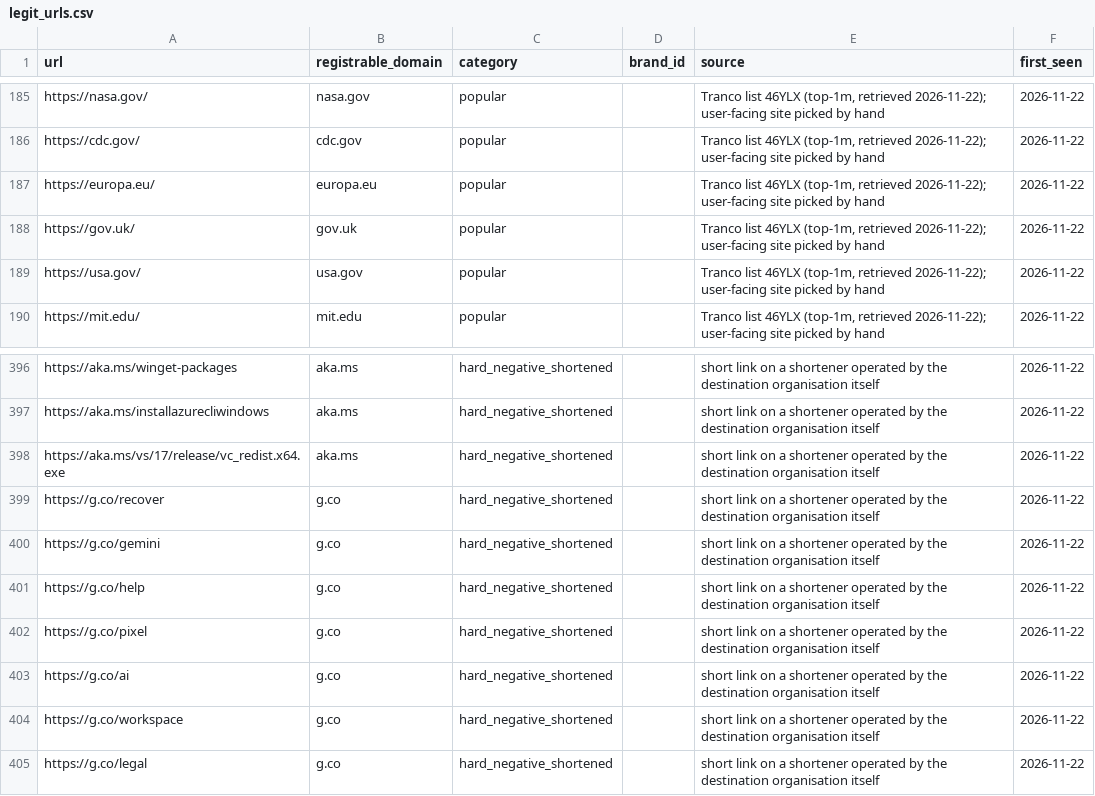
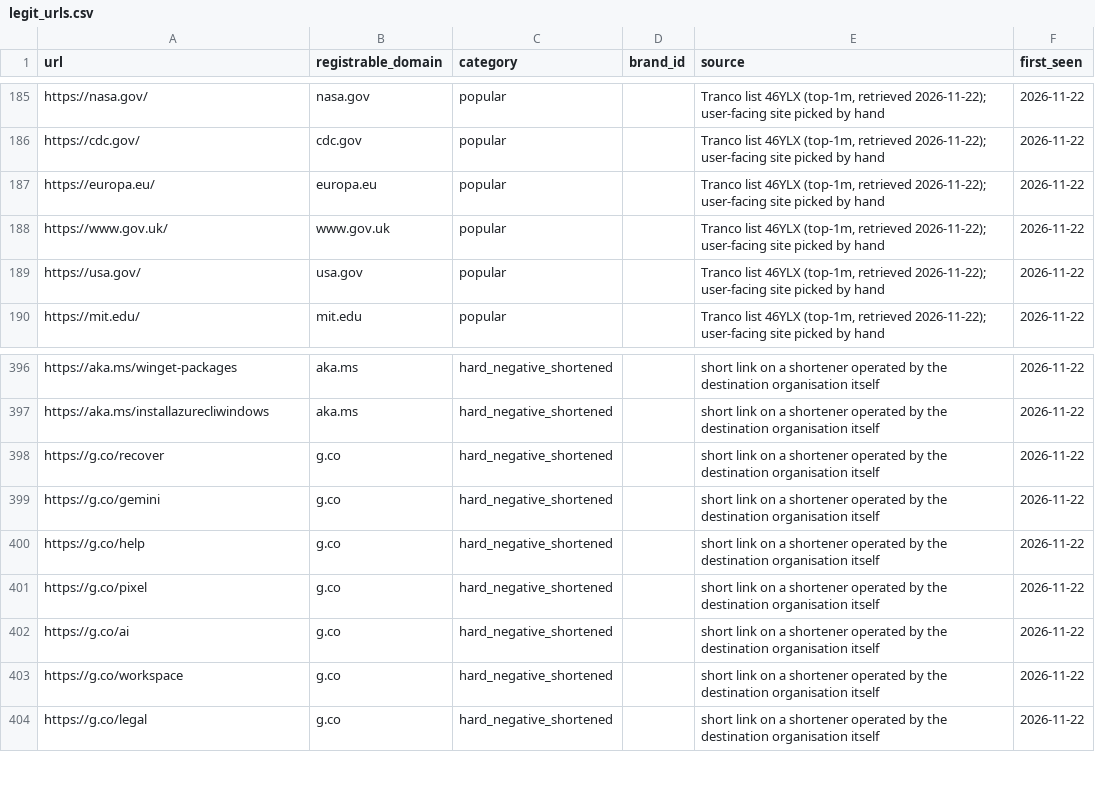
Before and after one commit to Muhammadatef/falcon-lens, a CSV file: evals/datasets/legit_urls.csv, drawn as a sheet; only a part is shown, gaps mark what is left out.

```diff
--- a/evals/datasets/legit_urls.csv
+++ b/evals/datasets/legit_urls.csv
@@ -187,3 +187,3 @@ https://cdc.gov/,cdc.gov,popular,,"Tranco list 46YLX (top-1m, retrieved 2026-11-
 https://europa.eu/,europa.eu,popular,,"Tranco list 46YLX (top-1m, retrieved 2026-11-22); user-facing site picked by hand",2026-11-22
-https://gov.uk/,gov.uk,popular,,"Tranco list 46YLX (top-1m, retrieved 2026-11-22); user-facing site picked by hand",2026-11-22
+https://www.gov.uk/,www.gov.uk,popular,,"Tranco list 46YLX (top-1m, retrieved 2026-11-22); user-facing site picked by hand",2026-11-22
 https://usa.gov/,usa.gov,popular,,"Tranco list 46YLX (top-1m, retrieved 2026-11-22); user-facing site picked by hand",2026-11-22
@@ -397,3 +397,2 @@ https://aka.ms/winget-packages,aka.ms,hard_negative_shortened,,short link on a s
 https://aka.ms/installazurecliwindows,aka.ms,hard_negative_shortened,,short link on a shortener operated by the destination organisation itself,2026-11-22
-https://aka.ms/vs/17/release/vc_redist.x64.exe,aka.ms,hard_negative_shortened,,short link on a shortener operated by the destination organisation itself,2026-11-22
 https://g.co/recover,g.co,hard_negative_shortened,,short link on a shortener operated by the destination organisation itself,2026-11-22
```
Also changed, not shown: 6 other files.
